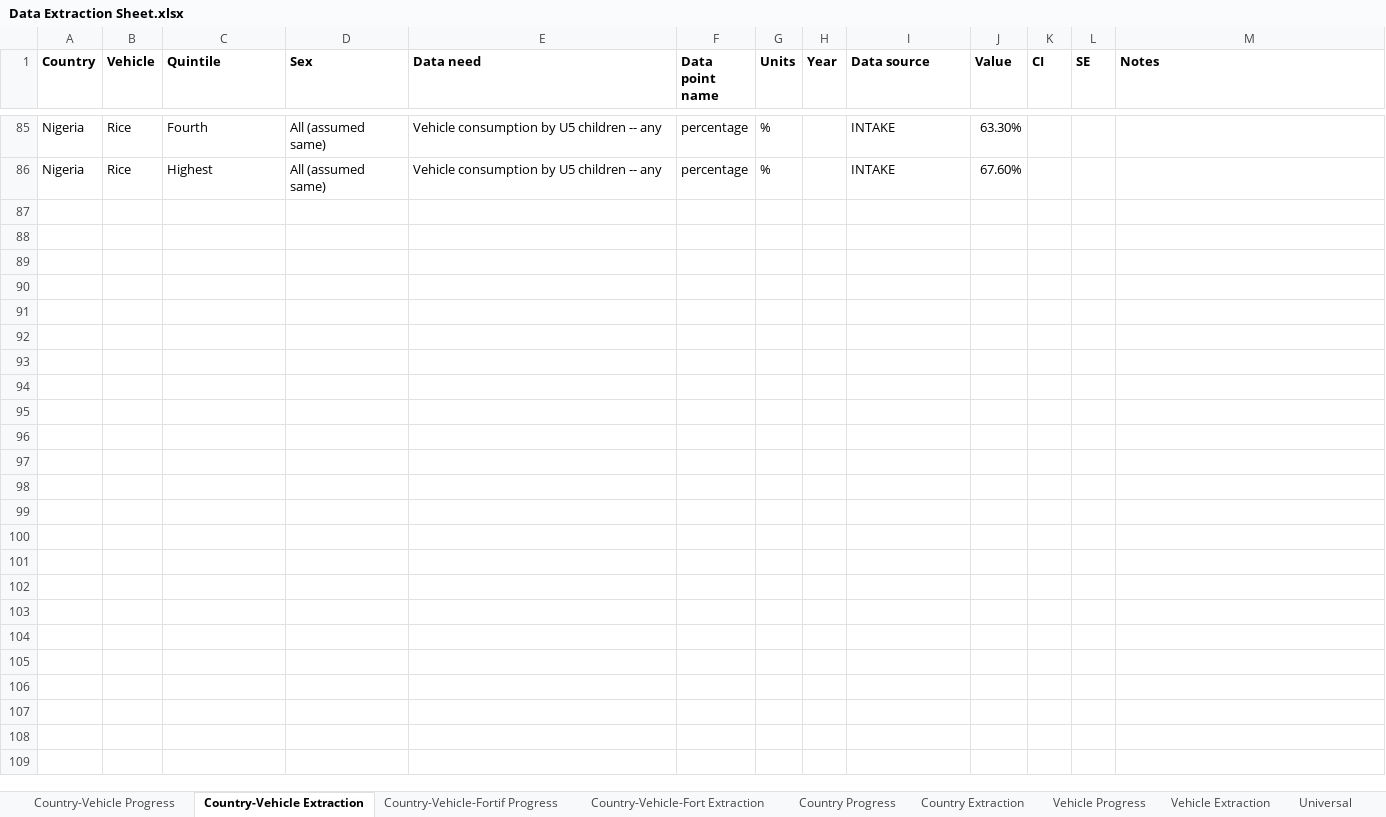
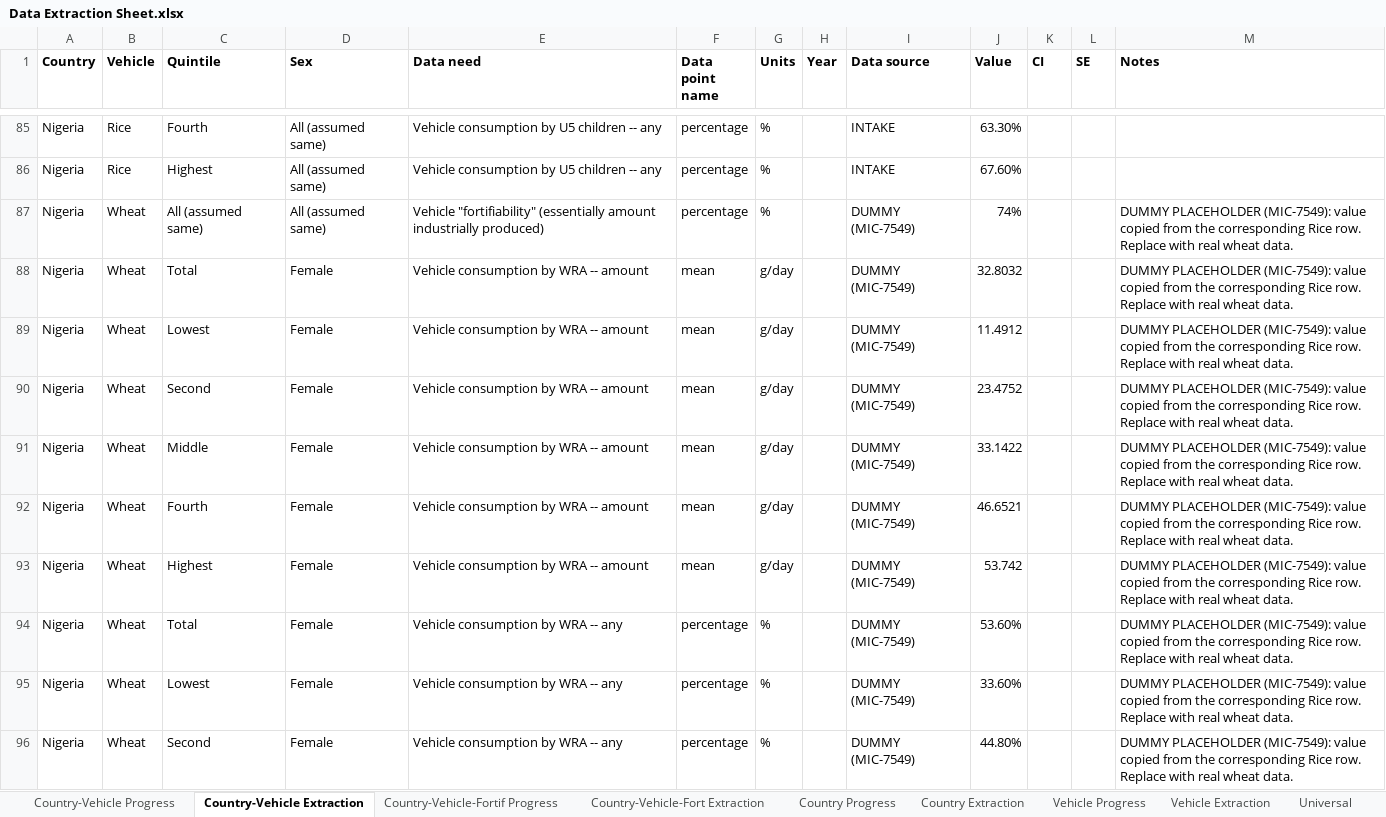
Before and after one commit to ihmeuw/vivarium_gates_lsff_2026, an Excel workbook: 0100_data_prep/extraction/Data Extraction Sheet.xlsx, sheet Country-Vehicle Extraction, drawn as a sheet; only a part is shown, gaps mark what is left out; values as stored, in another font and other column widths than the file's, no borders; the diff covers the shown part only; the diff names each change by its address in the sheet, - before the commit and + after, or states it on an @@ line.

Commit message:
Add Nigeria/wheat/iron combination with placeholder data (MIC-7549)

```diff
--- a/0100_data_prep/extraction/Data Extraction Sheet.xlsx (sheet Country-Vehicle Extraction)
+++ b/0100_data_prep/extraction/Data Extraction Sheet.xlsx (sheet Country-Vehicle Extraction)
+row 87: Nigeria | Wheat | All (assumed same) | All (assumed same) | Vehicle "fortifiability" (essentially amount industrially produced) | percentage | % |  | DUMMY (MIC-7549) | 74% |  |  | DUMMY PLACEHOLDER (MIC-7549): value copied from the corresponding Rice row. Replace with real wheat data.
+row 88: Nigeria | Wheat | Total | Female | Vehicle consumption by WRA -- amount | mean | g/day |  | DUMMY (MIC-7549) | 32.8032 |  |  | DUMMY PLACEHOLDER (MIC-7549): value copied from the corresponding Rice row. Replace with real wheat data.
+row 89: Nigeria | Wheat | Lowest | Female | Vehicle consumption by WRA -- amount | mean | g/day |  | DUMMY (MIC-7549) | 11.4912 |  |  | DUMMY PLACEHOLDER (MIC-7549): value copied from the corresponding Rice row. Replace with real wheat data.
+row 90: Nigeria | Wheat | Second | Female | Vehicle consumption by WRA -- amount | mean | g/day |  | DUMMY (MIC-7549) | 23.4752 |  |  | DUMMY PLACEHOLDER (MIC-7549): value copied from the corresponding Rice row. Replace with real wheat data.
+row 91: Nigeria | Wheat | Middle | Female | Vehicle consumption by WRA -- amount | mean | g/day |  | DUMMY (MIC-7549) | 33.1422 |  |  | DUMMY PLACEHOLDER (MIC-7549): value copied from the corresponding Rice row. Replace with real wheat data.
+row 92: Nigeria | Wheat | Fourth | Female | Vehicle consumption by WRA -- amount | mean | g/day |  | DUMMY (MIC-7549) | 46.6521 |  |  | DUMMY PLACEHOLDER (MIC-7549): value copied from the corresponding Rice row. Replace with real wheat data.
+row 93: Nigeria | Wheat | Highest | Female | Vehicle consumption by WRA -- amount | mean | g/day |  | DUMMY (MIC-7549) | 53.742 |  |  | DUMMY PLACEHOLDER (MIC-7549): value copied from the corresponding Rice row. Replace with real wheat data.
+row 94: Nigeria | Wheat | Total | Female | Vehicle consumption by WRA -- any | percentage | % |  | DUMMY (MIC-7549) | 53.60% |  |  | DUMMY PLACEHOLDER (MIC-7549): value copied from the corresponding Rice row. Replace with real wheat data.
+row 95: Nigeria | Wheat | Lowest | Female | Vehicle consumption by WRA -- any | percentage | % |  | DUMMY (MIC-7549) | 33.60% |  |  | DUMMY PLACEHOLDER (MIC-7549): value copied from the corresponding Rice row. Replace with real wheat data.
+row 96: Nigeria | Wheat | Second | Female | Vehicle consumption by WRA -- any | percentage | % |  | DUMMY (MIC-7549) | 44.80% |  |  | DUMMY PLACEHOLDER (MIC-7549): value copied from the corresponding Rice row. Replace with real wheat data.
```
Also changed, not shown: 21 added rows elsewhere in this sheet, sheet Country-Vehicle-Fort Extraction, sheet Scenario Definition Extraction, sheet Vehicle Extraction, 24 other files.
